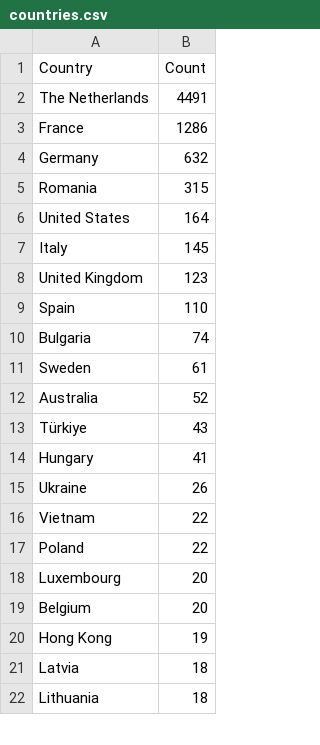
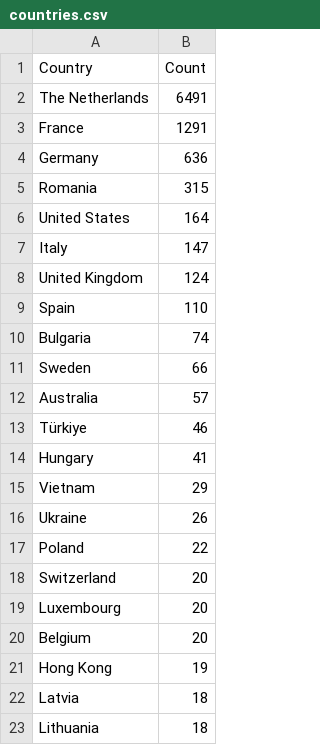
Before and after one commit to Prabhath-de/cowrie-analysis, a CSV file: csv/countries.csv, drawn as a sheet; only a part is shown; the diff covers the shown part only.

```diff
--- a/csv/countries.csv
+++ b/csv/countries.csv
@@ -1,18 +1,19 @@
 Country,Count
-The Netherlands,4491
-France,1286
-Germany,632
+The Netherlands,6491
+France,1291
+Germany,636
 Romania,315
 United States,164
-Italy,145
-United Kingdom,123
+Italy,147
+United Kingdom,124
 Spain,110
 Bulgaria,74
-Sweden,61
-Australia,52
-Türkiye,43
+Sweden,66
+Australia,57
+Türkiye,46
 Hungary,41
+Vietnam,29
 Ukraine,26
-Vietnam,22
 Poland,22
+Switzerland,20
 Luxembourg,20
```
Also changed, not shown: 1 added row, 1 removed row and 4 moved rows elsewhere in this file, csv/passwords.csv, csv/top_ips.csv, 9 other files.
